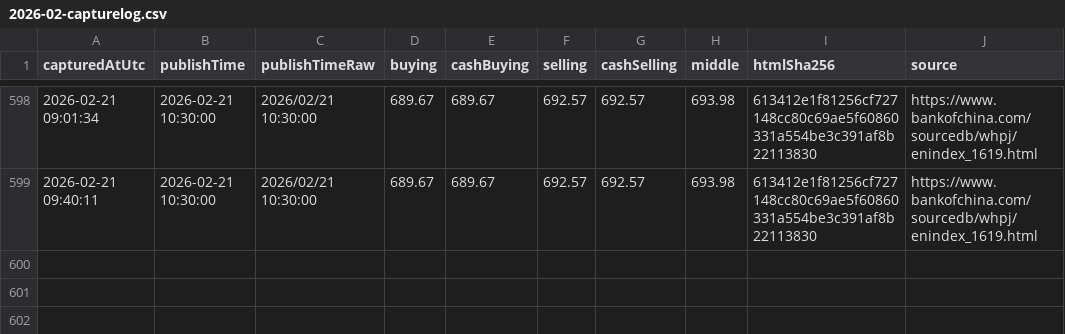
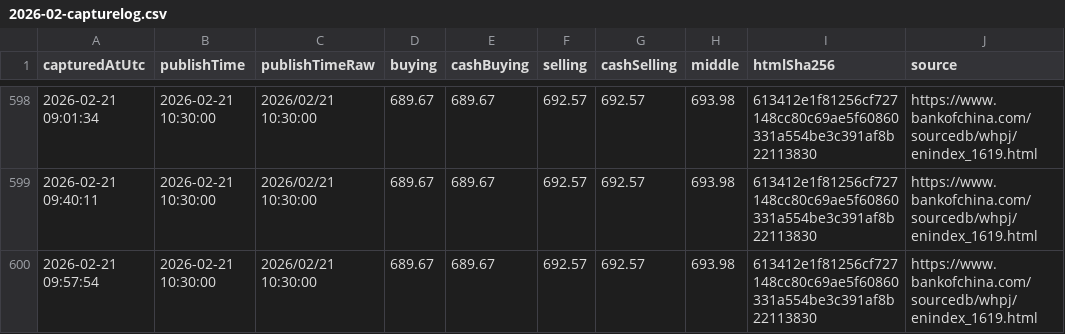
Before and after one commit to lsvkarunkumar/boc-usd-cny-dashboard, a CSV file: data/2026/2026-02-capturelog.csv, drawn as a sheet; only a part is shown, gaps mark what is left out.

Commit message:
Update BOC USD rates (auto)

```diff
--- a/data/2026/2026-02-capturelog.csv
+++ b/data/2026/2026-02-capturelog.csv
@@ -599 +599,2 @@ capturedAtUtc,publishTime,publishTimeRaw,buying,cashBuying,selling,cashSelling,m
 2026-02-21 09:40:11,2026-02-21 10:30:00,2026/02/21 10:30:00,689.67,689.67,692.57,692.57,693.98,613412e1f81256cf727148cc80c69ae5f60860331a554be3c391af8b22113830,https://www.bankofchina.com/sourcedb/whpj/enindex_1619.html
+2026-02-21 09:57:54,2026-02-21 10:30:00,2026/02/21 10:30:00,689.67,689.67,692.57,692.57,693.98,613412e1f81256cf727148cc80c69ae5f60860331a554be3c391af8b22113830,https://www.bankofchina.com/sourcedb/whpj/enindex_1619.html
```
